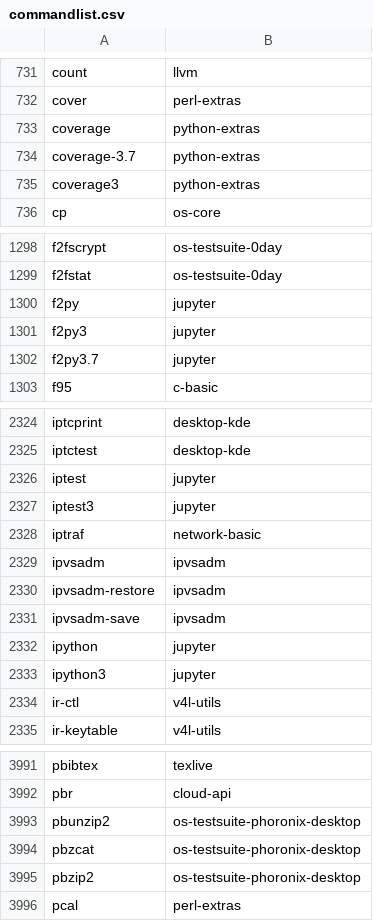
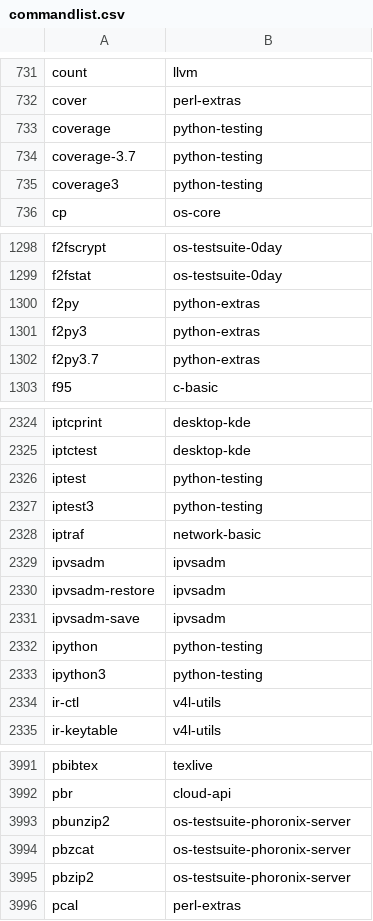
Before and after one commit to lebensterben/cnf, a CSV file: commandlist.csv, drawn as a sheet; only a part is shown, gaps mark what is left out; the diff covers the shown part only.

Commit message:
update command list for 28230

```diff
--- a/commandlist.csv
+++ b/commandlist.csv
@@ -732,5 +732,5 @@ count	llvm
 cover	perl-extras
-coverage	python-extras
-coverage-3.7	python-extras
-coverage3	python-extras
+coverage	python-testing
+coverage-3.7	python-testing
+coverage3	python-testing
 cp	os-core
@@ -1299,5 +1299,5 @@ f2fscrypt	os-testsuite-0day
 f2fstat	os-testsuite-0day
-f2py	jupyter
-f2py3	jupyter
-f2py3.7	jupyter
+f2py	python-extras
+f2py3	python-extras
+f2py3.7	python-extras
 f95	c-basic
@@ -2325,4 +2325,4 @@ iptcprint	desktop-kde
 iptctest	desktop-kde
-iptest	jupyter
-iptest3	jupyter
+iptest	python-testing
+iptest3	python-testing
 iptraf	network-basic
@@ -2331,4 +2331,4 @@ ipvsadm-restore	ipvsadm
 ipvsadm-save	ipvsadm
-ipython	jupyter
-ipython3	jupyter
+ipython	python-testing
+ipython3	python-testing
 ir-ctl	v4l-utils
@@ -3992,5 +3992,5 @@ pbibtex	texlive
 pbr	cloud-api
-pbunzip2	os-testsuite-phoronix-desktop
-pbzcat	os-testsuite-phoronix-desktop
-pbzip2	os-testsuite-phoronix-desktop
+pbunzip2	os-testsuite-phoronix-server
+pbzcat	os-testsuite-phoronix-server
+pbzip2	os-testsuite-phoronix-server
 pcal	perl-extras
```
Also changed, not shown: 18 edited cells elsewhere in this file, 2 other files.
